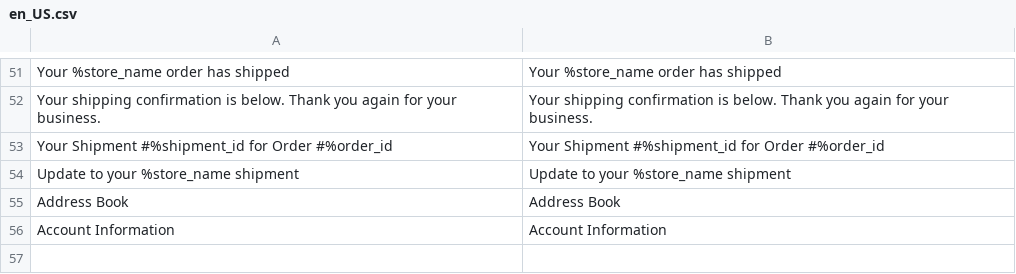
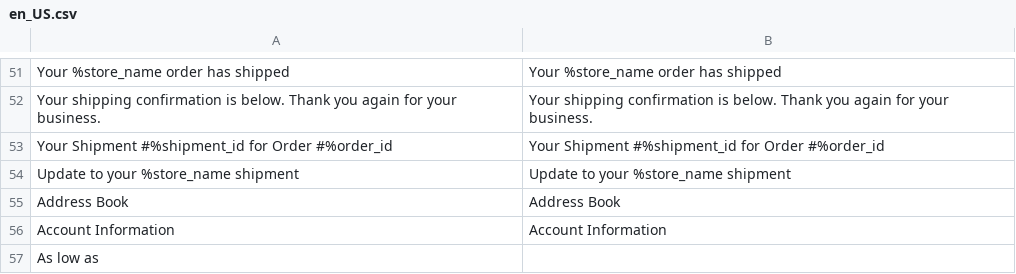
Before and after one commit to SITARNET/Magento-2-Frontent, a CSV file: src/app/design/frontend/Sitarnet/hometheme/i18n/en_US.csv, drawn as a sheet; only a part is shown, gaps mark what is left out; the diff names each change by its address in the sheet, - before the commit and + after, or states it on an @@ line.

```diff
--- a/src/app/design/frontend/Sitarnet/hometheme/i18n/en_US.csv
+++ b/src/app/design/frontend/Sitarnet/hometheme/i18n/en_US.csv
+row 57: As low as
```
Also changed, not shown: 1 other file.
